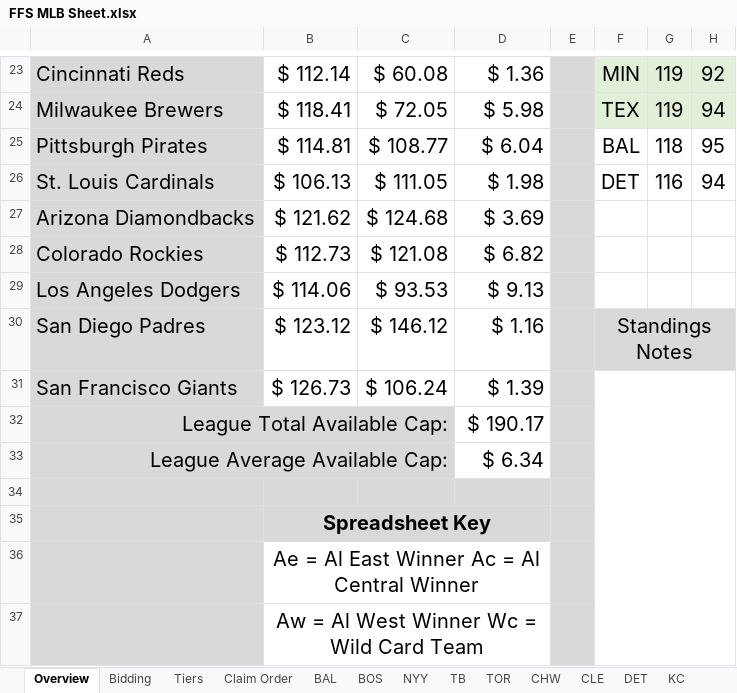
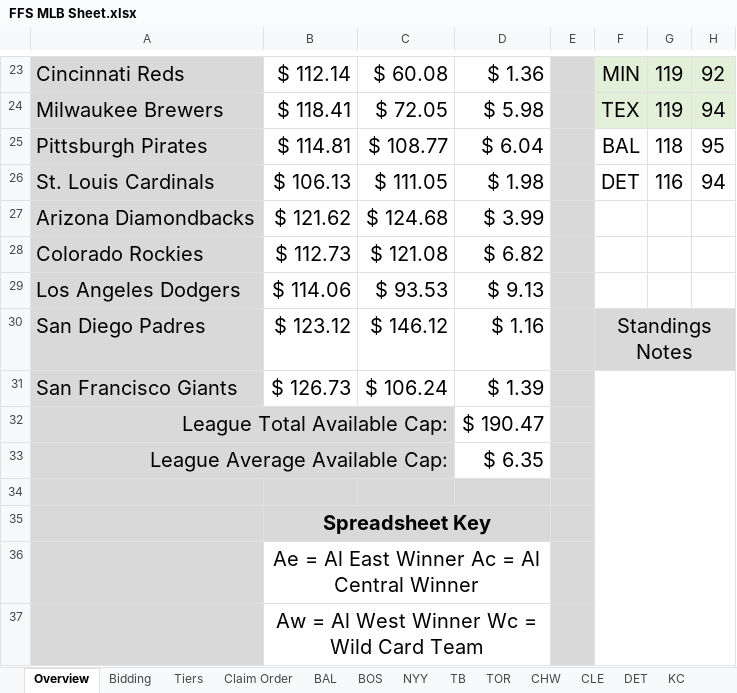
Before and after one commit to rabscuttle/ffsmlb, an Excel workbook: FFS MLB Sheet.xlsx, sheet Overview, drawn as a sheet; only a part is shown, gaps mark what is left out; values as stored, in another font and other column widths than the file's, no borders; conditional formats not drawn; the diff names each change by its address in the sheet, - before the commit and + after, or states it on an @@ line.

```diff
--- a/FFS MLB Sheet.xlsx (sheet Overview)
+++ b/FFS MLB Sheet.xlsx (sheet Overview)
-D27: $ 3.69
+D27: $ 3.99
-D32: $ 190.17
+D32: $ 190.47
-D33: $ 6.34
+D33: $ 6.35
```
Also changed, not shown: sheet ARI, FFSSheet-up-to-date-10.2.22.xlsm, 4 other files.
